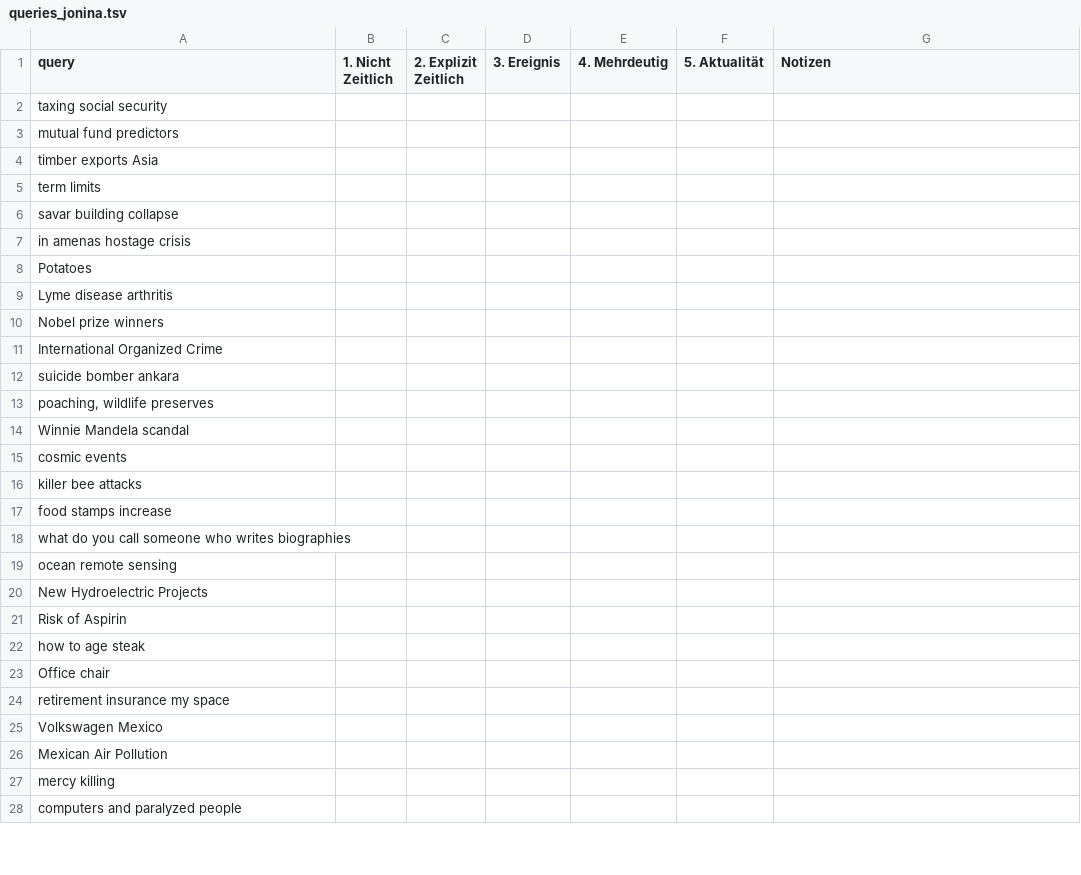
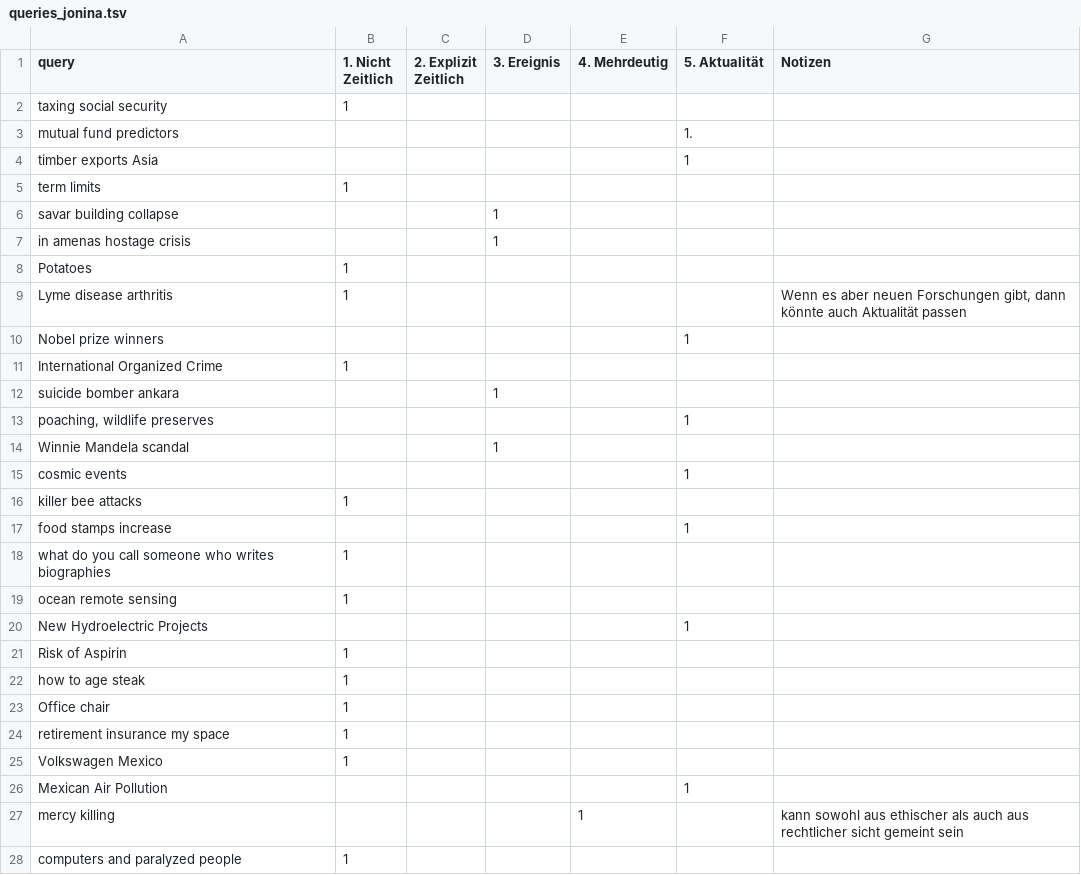
Before and after one commit to JoshuaOF18/dis18-2024, a TSV file: data/interim/queries_annotation/queries_jonina.tsv, drawn as a sheet; only a part is shown; the diff covers the shown part only.

Commit message:
Add files via upload

```diff
--- a/data/interim/queries_annotation/queries_jonina.tsv
+++ b/data/interim/queries_annotation/queries_jonina.tsv
@@ -1,28 +1,28 @@
 query	1. Nicht Zeitlich	2. Explizit Zeitlich	3. Ereignis	4. Mehrdeutig	5. Aktualität	Notizen
-taxing social security						
-mutual fund predictors						
-timber exports Asia						
-term limits						
-savar building collapse						
-in amenas hostage crisis						
-Potatoes						
-Lyme disease arthritis						
-Nobel prize winners						
-International Organized Crime						
-suicide bomber ankara						
-poaching, wildlife preserves						
-Winnie Mandela scandal						
-cosmic events						
-killer bee attacks						
-food stamps increase						
-what do you call someone who writes biographies						
-ocean remote sensing						
-New Hydroelectric Projects						
-Risk of Aspirin						
-how to age steak						
-Office chair						
-retirement insurance my space						
-Volkswagen Mexico						
-Mexican Air Pollution						
-mercy killing						
-computers and paralyzed people						
+taxing social security	1					
+mutual fund predictors					1.	
+timber exports Asia					1	
+term limits	1					
+savar building collapse			1			
+in amenas hostage crisis			1			
+Potatoes	1					
+Lyme disease arthritis	1					Wenn es aber neuen Forschungen gibt, dann könnte auch Aktualität passen
+Nobel prize winners					1	
+International Organized Crime	1					
+suicide bomber ankara			1			
+poaching, wildlife preserves					1	
+Winnie Mandela scandal			1			
+cosmic events					1	
+killer bee attacks	1					
+food stamps increase					1	
+what do you call someone who writes biographies	1					
+ocean remote sensing	1					
+New Hydroelectric Projects					1	
+Risk of Aspirin	1					
+how to age steak	1					
+Office chair	1					
+retirement insurance my space	1					
+Volkswagen Mexico	1					
+Mexican Air Pollution					1	
+mercy killing				1		kann sowohl aus ethischer als auch aus rechtlicher sicht gemeint sein
+computers and paralyzed people	1					
```
Also changed, not shown: 63 edited cells elsewhere in this file.
